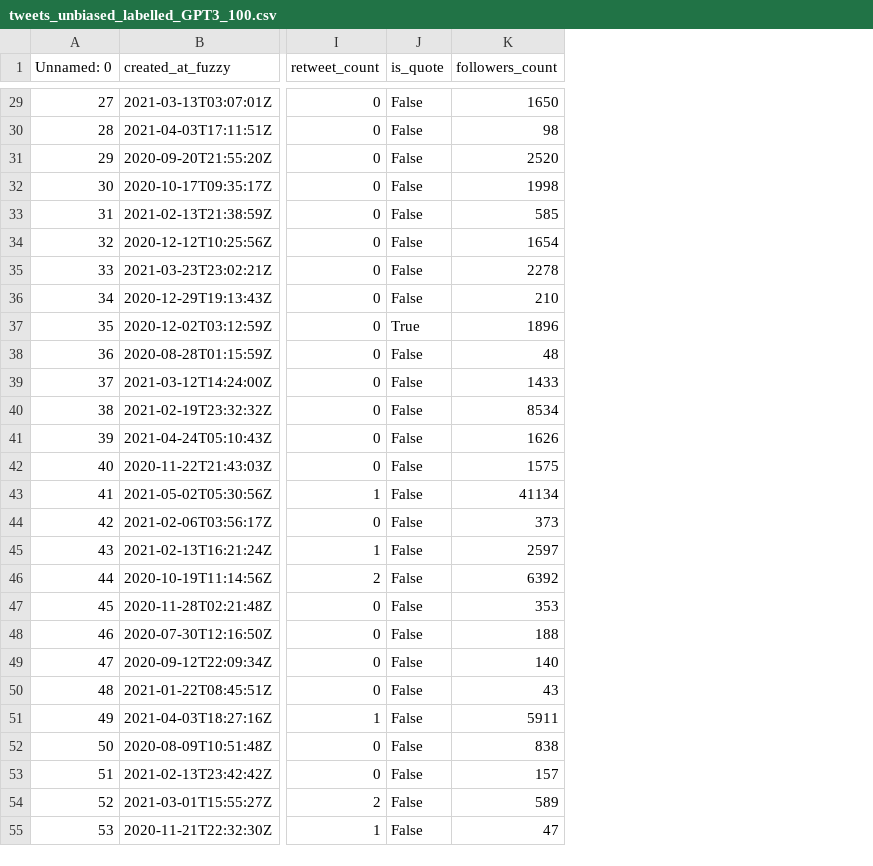
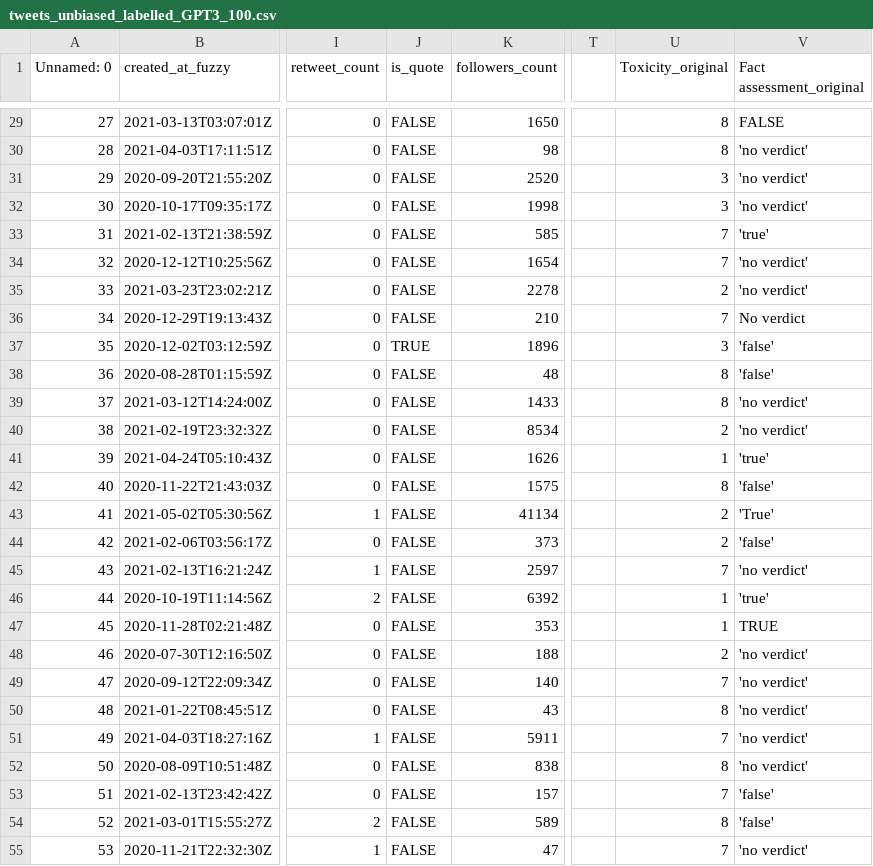
Before and after one commit to alicja-a-d/Analytica_UvA, a CSV file: code/bias/tweets_unbiased_labelled_GPT3_100.csv, drawn as a sheet; only a part is shown, gaps mark what is left out; the diff covers the shown part only; the diff names each change by its address in the sheet, - before the commit and + after, or states it on an @@ line.

```diff
--- a/code/bias/tweets_unbiased_labelled_GPT3_100.csv
+++ b/code/bias/tweets_unbiased_labelled_GPT3_100.csv
+column T, empty
+column U (Toxicity_original), rows 29-55: 8 | 8 | 3 | 3 | 7 | 7 | 2 | 7 | 3 | 8 | 8 | 2 | 1 | 8 | 2 | 2 | 7 | 1 | 1 | 2 | 7 | 8 | 7 | 8 | 7 | 8 | 7
+column V (Fact assessment_original), rows 29-55: FALSE | 'no verdict' | 'no verdict' | 'no verdict' | 'true' | 'no verdict' | 'no verdict' | No verdict | 'false' | 'false' | 'no verdict' | 'no verdict' | 'true' | 'false' | 'True' | 'false' | 'no verdict' | 'true' | TRUE | 'no verdict' | 'no verdict' | 'no verdict' | 'no verdict' | 'no verdict' | 'false' | 'false' | 'no verdict'
-J29:J36 (is_quote): False
+J29:J36 (is_quote): FALSE
-J37 (is_quote): True
+J37 (is_quote): TRUE
-J38:J55 (is_quote): False
+J38:J55 (is_quote): FALSE
```
Also changed, not shown: 87 edited cells elsewhere in this file, 5 other files.
